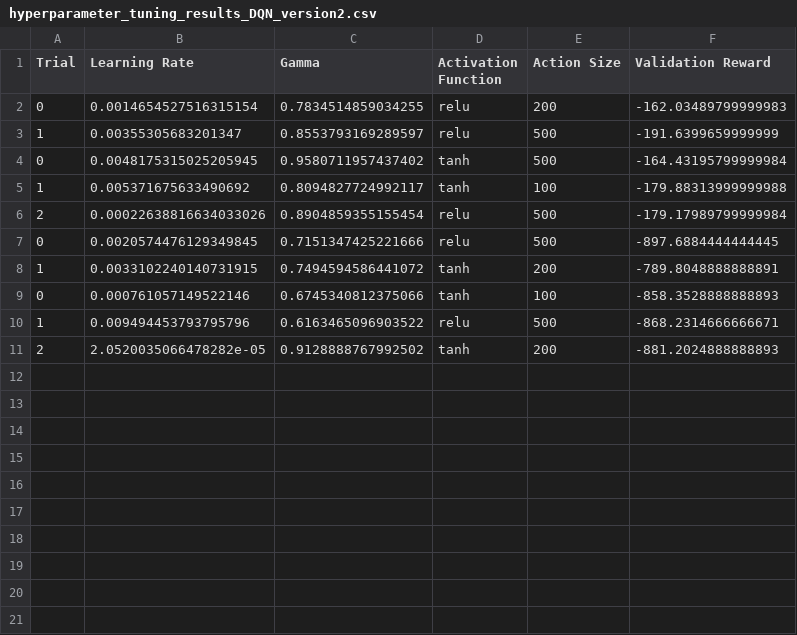
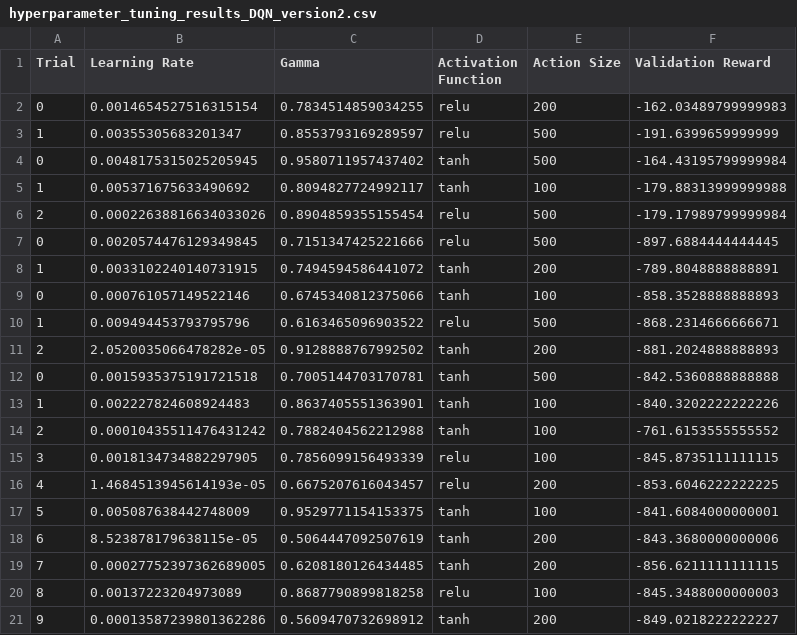
Before and after one commit to MerelFlorian/Deep-Q-Network-Electric-Cars, a CSV file: hyperparameter_tuning_results_DQN_version2.csv, drawn as a sheet.

```diff
--- a/hyperparameter_tuning_results_DQN_version2.csv
+++ b/hyperparameter_tuning_results_DQN_version2.csv
@@ -11 +11,11 @@ Trial,Learning Rate,Gamma,Activation Function,Action Size,Validation Reward
 2,2.0520035066478282e-05,0.9128888767992502,tanh,200,-881.2024888888893
+0,0.0015935375191721518,0.7005144703170781,tanh,500,-842.5360888888888
+1,0.002227824608924483,0.8637405551363901,tanh,100,-840.3202222222226
+2,0.00010435511476431242,0.7882404562212988,tanh,100,-761.6153555555552
+3,0.0018134734882297905,0.7856099156493339,relu,100,-845.8735111111115
+4,1.4684513945614193e-05,0.6675207616043457,relu,200,-853.6046222222225
+5,0.005087638442748009,0.9529771154153375,tanh,100,-841.6084000000001
+6,8.523878179638115e-05,0.5064447092507619,tanh,200,-843.3680000000006
+7,0.00027752397362689005,0.6208180126434485,tanh,200,-856.6211111111115
+8,0.00137223204973089,0.8687790899818258,relu,100,-845.3488000000003
+9,0.00013587239801362286,0.5609470732698912,tanh,200,-849.0218222222227
```
Also changed, not shown: 11 other files.
